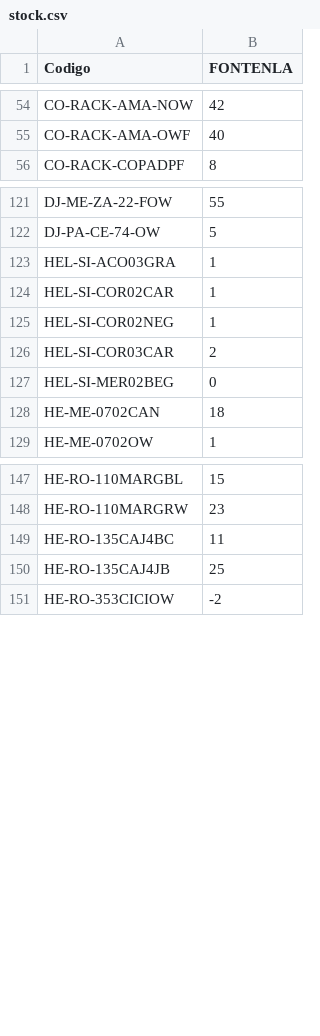
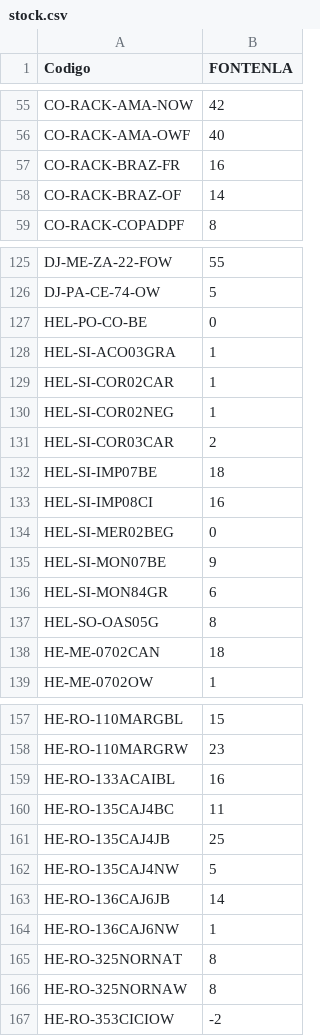
Before and after one commit to AngelVasquez11925/Grupo-Mundo, a CSV file: stock.csv, drawn as a sheet; only a part is shown, gaps mark what is left out; the diff covers the shown part only; the diff names each change by its address in the sheet, - before the commit and + after, or states it on an @@ line.

Commit message:
Stock 2026-08-24 11:33

```diff
--- a/stock.csv
+++ b/stock.csv
+row 57: CO-RACK-BRAZ-FR | 16
+row 58: CO-RACK-BRAZ-OF | 14
+row 127: HEL-PO-CO-BE | 0
+row 132: HEL-SI-IMP07BE | 18
+row 133: HEL-SI-IMP08CI | 16
+row 135: HEL-SI-MON07BE | 9
+row 136: HEL-SI-MON84GR | 6
+row 137: HEL-SO-OAS05G | 8
+row 159: HE-RO-133ACAIBL | 16
+row 162: HE-RO-135CAJ4NW | 5
+row 163: HE-RO-136CAJ6JB | 14
+row 164: HE-RO-136CAJ6NW | 1
+row 165: HE-RO-325NORNAT | 8
+row 166: HE-RO-325NORNAW | 8
```
Also changed, not shown: 8 added rows elsewhere in this file.
